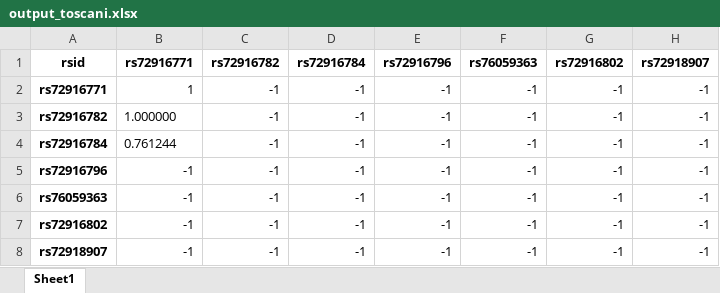
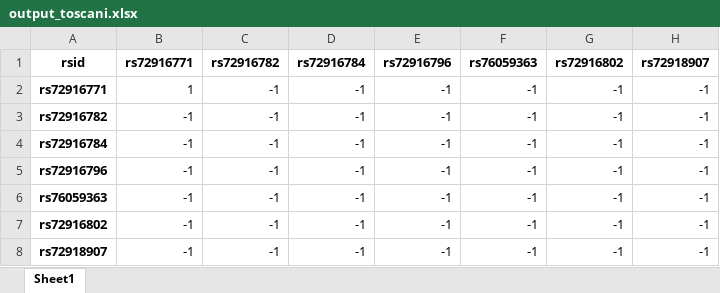
Before and after one commit to AnTasMes/Python, an Excel workbook: Scraping/Linkage Disequilibrium/output/output_toscani.xlsx, sheet Sheet1, drawn as a sheet; values as stored, in another font and other column widths than the file's, no borders; the diff names each change by its address in the sheet, - before the commit and + after, or states it on an @@ line.

```diff
--- a/Scraping/Linkage Disequilibrium/output/output_toscani.xlsx (sheet Sheet1)
+++ b/Scraping/Linkage Disequilibrium/output/output_toscani.xlsx (sheet Sheet1)
-B3 (rs72916771): 1.000000
+B3 (rs72916771): -1
-B4 (rs72916771): 0.761244
+B4 (rs72916771): -1
```
Also changed, not shown: 2 other files.
